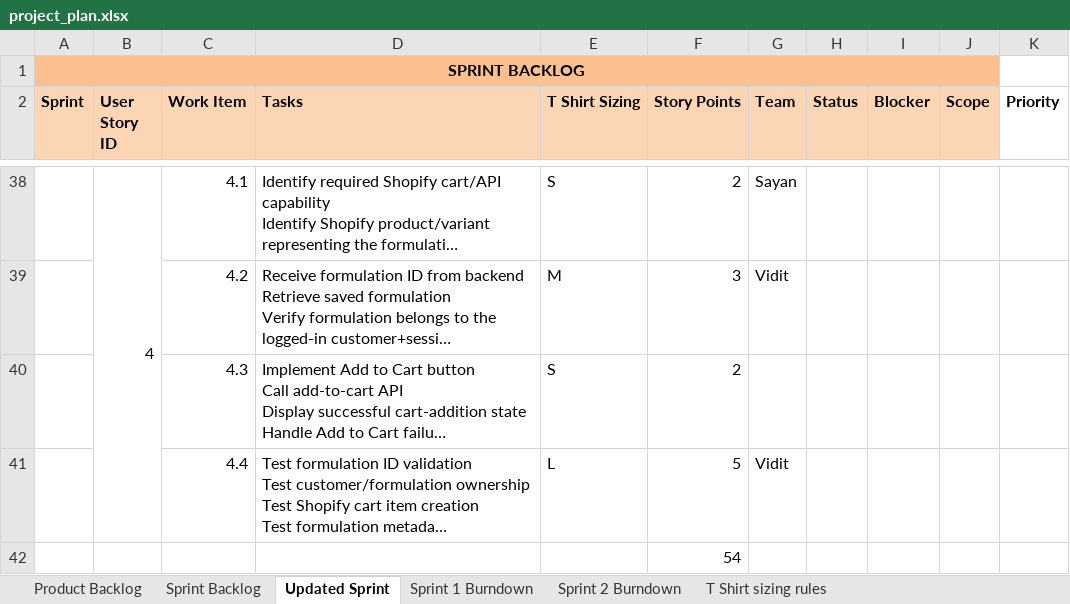
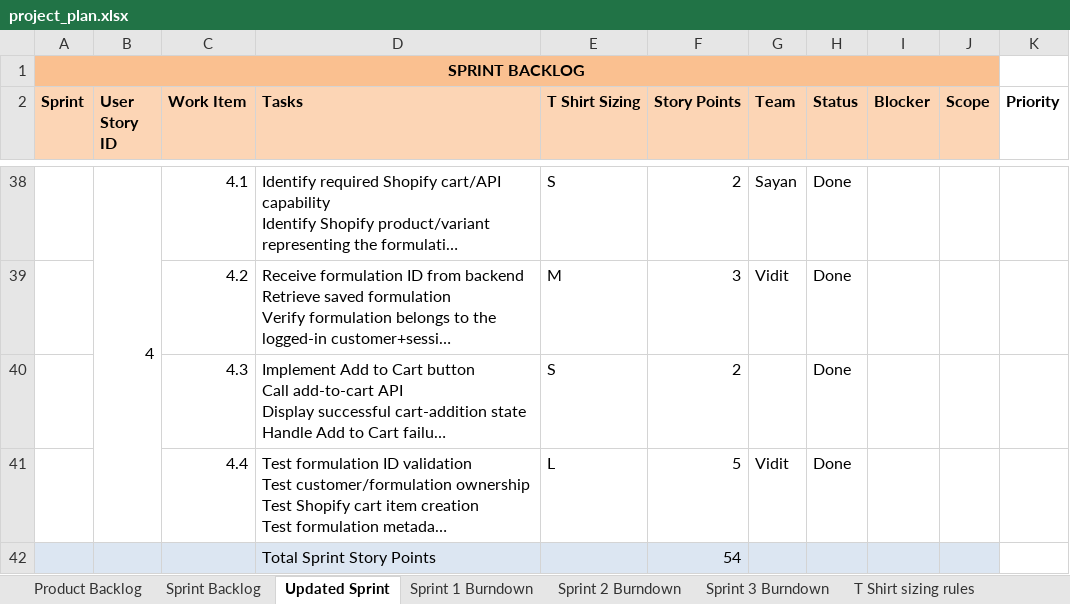
Before and after one commit to anodiamadmin/celrevive, an Excel workbook: project_plan.xlsx, sheet Updated Sprint, drawn as a sheet; only a part is shown, gaps mark what is left out; long unchanged cells end in …; values as stored, in another font and other column widths than the file's, no borders; the diff covers the shown part only; the diff names each change by its address in the sheet, - before the commit and + after, or states it on an @@ line.

Commit message:
added sprint 3 burndown

```diff
--- a/project_plan.xlsx (sheet Updated Sprint)
+++ b/project_plan.xlsx (sheet Updated Sprint)
+sheet tab: Sprint 3 Burndown
-H38:H41 (Status): (empty)
+H38:H41 (Status): Done
-A42:J42 fill: none
+A42:J42 fill: #DCE6F2
-D42 (Tasks): (empty)
+D42 (Tasks): Total Sprint Story Points
```
Also changed, not shown: 27 edited cells elsewhere in this sheet, charts or pictures.
